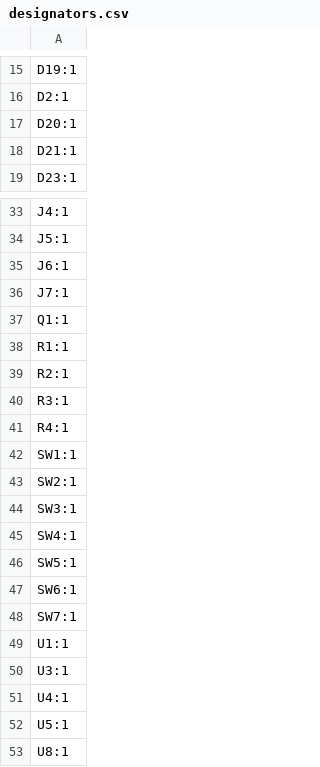
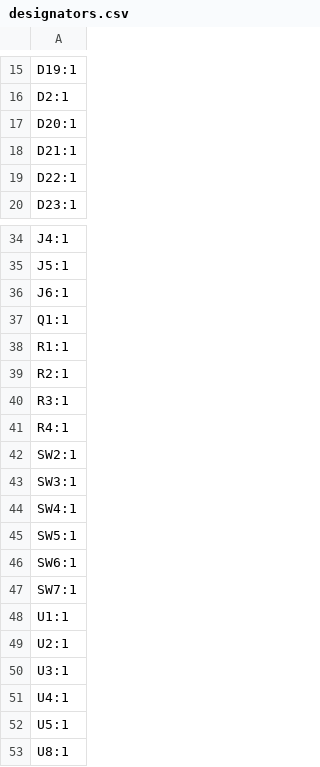
Before and after one commit to techy-robot/JoyKey, a CSV file: PCBs/JoyKey/production/designators.csv, drawn as a sheet; only a part is shown, gaps mark what is left out.

```diff
--- a/PCBs/JoyKey/production/designators.csv
+++ b/PCBs/JoyKey/production/designators.csv
@@ -18,2 +18,3 @@ D20:1
 D21:1
+D22:1
 D23:1
@@ -35,3 +36,2 @@ J5:1
 J6:1
-J7:1
 Q1:1
@@ -41,3 +41,2 @@ R3:1
 R4:1
-SW1:1
 SW2:1
@@ -49,2 +48,3 @@ SW7:1
 U1:1
+U2:1
 U3:1
```
Also changed, not shown: PCBs/JoyKey/production/bom.csv, PCBs/JoyKey/production/positions.csv, 4 other files.
